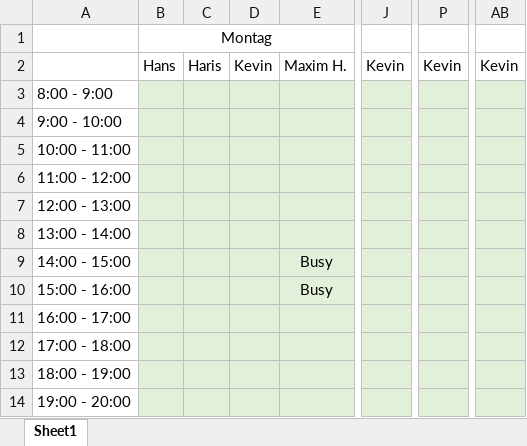
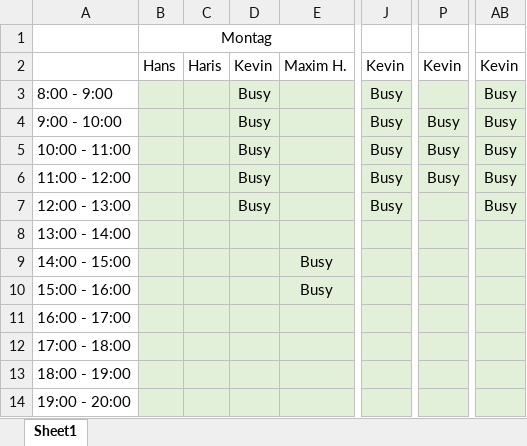
Before and after one commit to frankakn7/D-E-S-S, an Excel workbook: TimeTable.xlsx, sheet Sheet1, drawn as a sheet; only a part is shown, gaps mark what is left out; values as stored, in another font and other column widths than the file's, no borders; conditional formats not drawn; the diff names each change by its address in the sheet, - before the commit and + after, or states it on an @@ line.

Commit message:
Replace TimeTable.xlsx

```diff
--- a/TimeTable.xlsx (sheet Sheet1)
+++ b/TimeTable.xlsx (sheet Sheet1)
-D3:D7: (empty)
+D3:D7: Busy
-J3:J7: (empty)
+J3:J7: Busy
-AB3:AB7: (empty)
+AB3:AB7: Busy
-P4:P6: (empty)
+P4:P6: Busy
```
